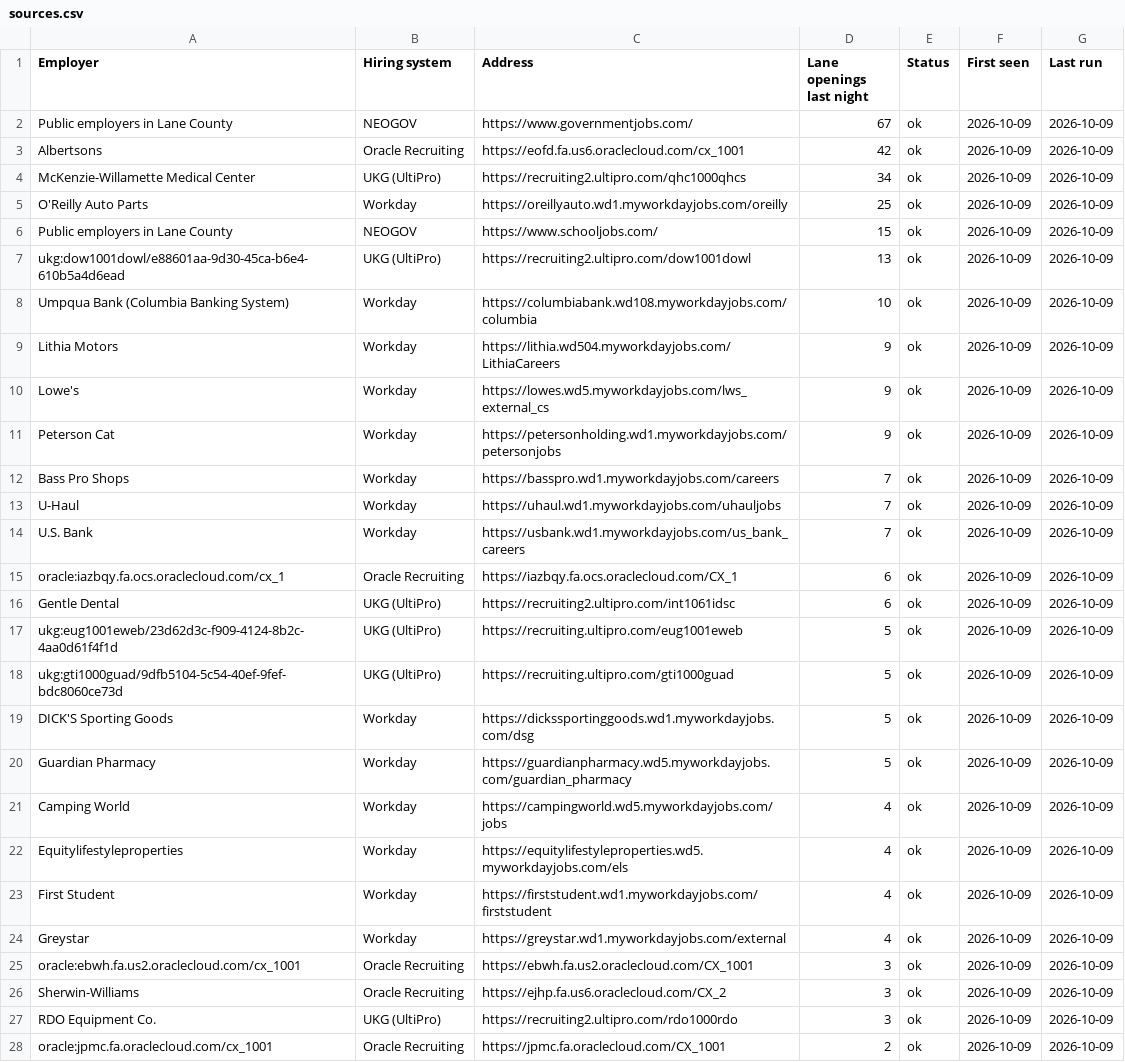
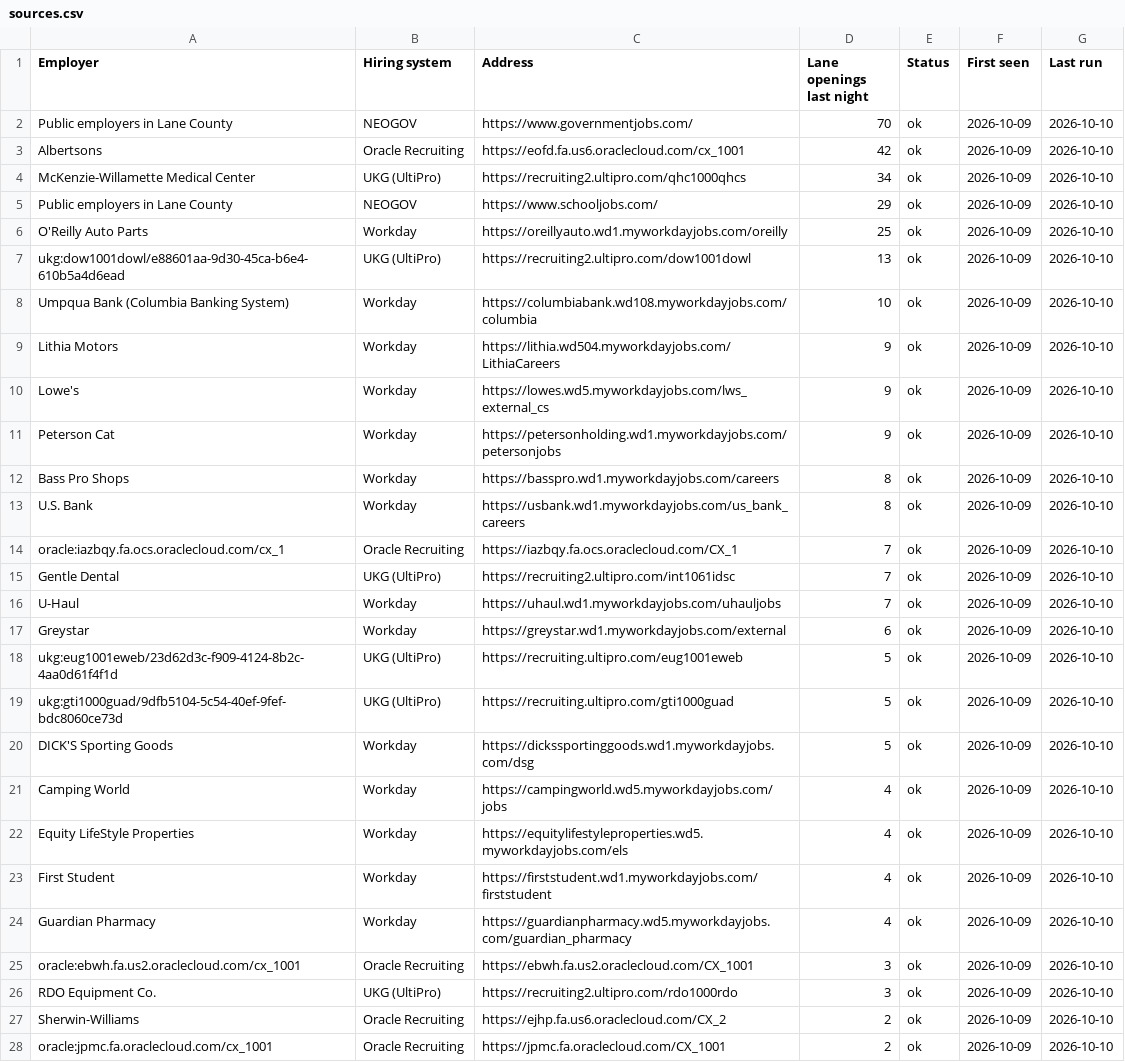
Before and after one commit to collaborativeedo/hot-jobs, a CSV file: docs/sources.csv, drawn as a sheet; only a part is shown; removed rows and columns are numbered as before the commit, all else as after; the diff covers the shown part only; the diff names each change by its address in the sheet, - before the commit and + after, or states it on an @@ line.

```diff
--- a/docs/sources.csv
+++ b/docs/sources.csv
-D2 (Lane openings last night): 67
+D2 (Lane openings last night): 70
-G2:G4 (Last run): 2026-10-09
+G2:G4 (Last run): 2026-10-10
+row 5: Public employers in Lane County | NEOGOV | https://www.schooljobs.com/ | 29 | ok | 2026-10-09 | 2026-10-10
-G6 (Last run): 2026-10-09
+G6 (Last run): 2026-10-10
-row 6: Public employers in Lane County | NEOGOV | https://www.schooljobs.com/ | 15 | ok | 2026-10-09 | 2026-10-09
-G7:G12 (Last run): 2026-10-09
+G7:G12 (Last run): 2026-10-10
-D12 (Lane openings last night): 7
+D12 (Lane openings last night): 8
-row 13: U-Haul | Workday | https://uhaul.wd1.myworkdayjobs.com/uhauljobs | 7 | ok | 2026-10-09 | 2026-10-09
-D13 (Lane openings last night): 7
+D13 (Lane openings last night): 8
-G13:G15 (Last run): 2026-10-09
+G13:G15 (Last run): 2026-10-10
-D14:D15 (Lane openings last night): 6
+D14:D15 (Lane openings last night): 7
+row 16: U-Haul | Workday | https://uhaul.wd1.myworkdayjobs.com/uhauljobs | 7 | ok | 2026-10-09 | 2026-10-10
+row 17: Greystar | Workday | https://greystar.wd1.myworkdayjobs.com/external | 6 | ok | 2026-10-09 | 2026-10-10
-G18:G20 (Last run): 2026-10-09
+G18:G20 (Last run): 2026-10-10
-row 20: Guardian Pharmacy | Workday | https://guardianpharmacy.wd5.myworkdayjobs.com/guardian_pharmacy | 5 | ok | 2026-10-09 | 2026-10-09
-G21:G25 (Last run): 2026-10-09
+G21:G25 (Last run): 2026-10-10
-A22 (Employer): Equitylifestyleproperties
+A22 (Employer): Equity LifeStyle Properties
-A24 (Employer): Greystar
+A24 (Employer): Guardian Pharmacy
-C24 (Address): https://greystar.wd1.myworkdayjobs.com/external
+C24 (Address): https://guardianpharmacy.wd5.myworkdayjobs.com/guardian_pharmacy
-row 26: Sherwin-Williams | Oracle Recruiting | https://ejhp.fa.us6.oraclecloud.com/CX_2 | 3 | ok | 2026-10-09 | 2026-10-09
-G26 (Last run): 2026-10-09
+G26 (Last run): 2026-10-10
+row 27: Sherwin-Williams | Oracle Recruiting | https://ejhp.fa.us6.oraclecloud.com/CX_2 | 2 | ok | 2026-10-09 | 2026-10-10
-G28 (Last run): 2026-10-09
+G28 (Last run): 2026-10-10
```
Also changed, not shown: 21 edited cells elsewhere in this file, docs/employers.csv, docs/to-trace.csv, 5 other files.
